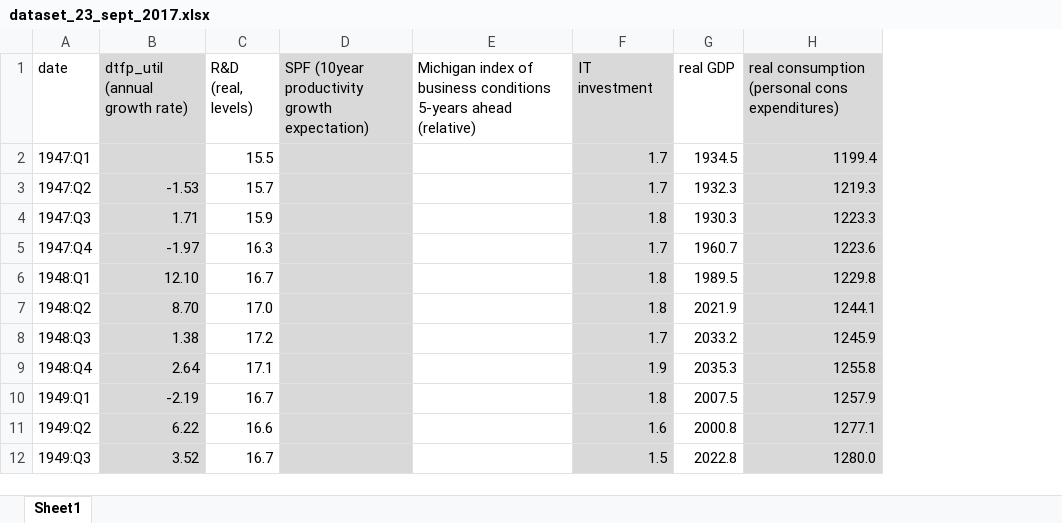
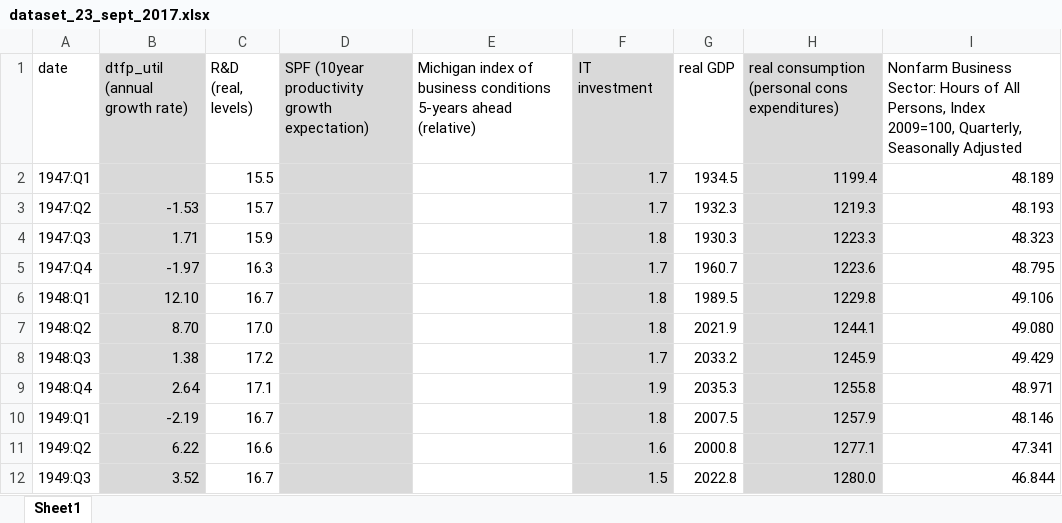
Before and after one commit to marcobrianti1989/Brianti_Gati_2017, an Excel workbook: dataset_23_sept_2017.xlsx, sheet Sheet1, drawn as a sheet; only a part is shown; values as stored, in another font and other column widths than the file's, no borders; the diff names each change by its address in the sheet, - before the commit and + after, or states it on an @@ line.

```diff
--- a/dataset_23_sept_2017.xlsx (sheet Sheet1)
+++ b/dataset_23_sept_2017.xlsx (sheet Sheet1)
+column I, rows 1-12: Nonfarm Business Sector: Hours of All Persons, Index 2009=100, Quarterly, Seasonally Adjusted | 48.189 | 48.193 | 48.323 | 48.795 | 49.106 | 49.080 | 49.429 | 48.971 | 48.146 | 47.341 | 46.844
```
Also changed, not shown: 4 other files.
